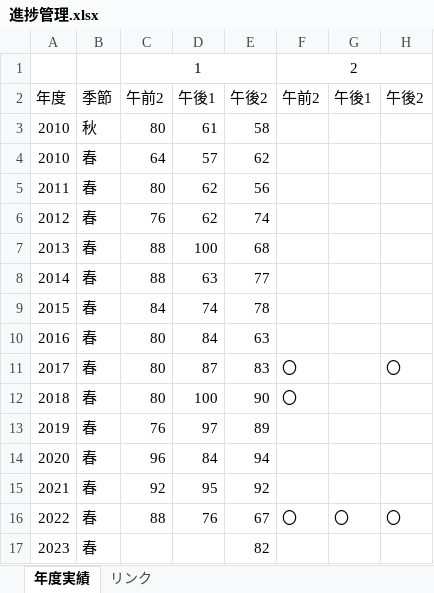
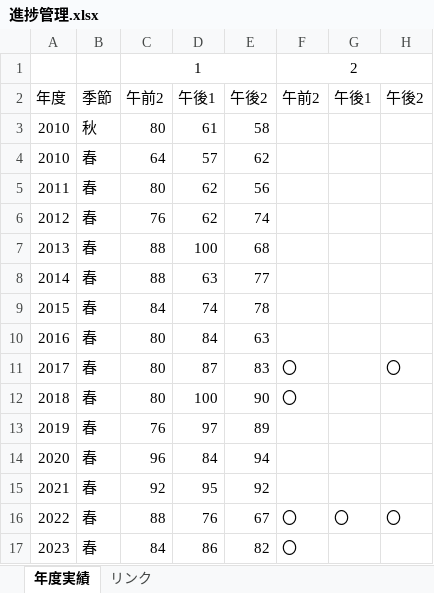
Before and after one commit to Shinichi0713/security_specialist, an Excel workbook: 2025/past_problems/進捗管理.xlsx, sheet 年度実績, drawn as a sheet; values as stored, in another font and other column widths than the file's, no borders; the diff names each change by its address in the sheet, - before the commit and + after, or states it on an @@ line.

```diff
--- a/2025/past_problems/進捗管理.xlsx (sheet 年度実績)
+++ b/2025/past_problems/進捗管理.xlsx (sheet 年度実績)
-C17: (empty)
+C17: 84
-D17: (empty)
+D17: 86
-F17: (empty)
+F17: 〇
```
Also changed, not shown: 2025/past_problems/2023.xlsm.
